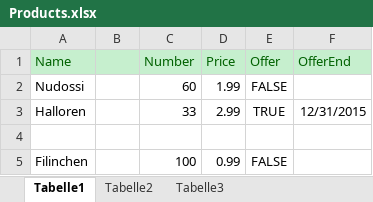
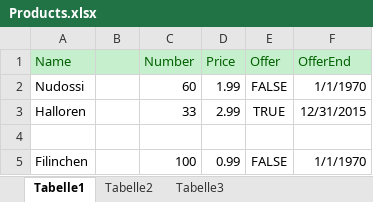
Before and after one commit to mganss/ExcelMapper, an Excel workbook: ExcelMapper.Tests/Products.xlsx, sheet Tabelle1, drawn as a sheet; values as stored, in another font and other column widths than the file's, no borders; the diff names each change by its address in the sheet, - before the commit and + after, or states it on an @@ line.

```diff
--- a/ExcelMapper.Tests/Products.xlsx (sheet Tabelle1)
+++ b/ExcelMapper.Tests/Products.xlsx (sheet Tabelle1)
-F2 (OfferEnd): (empty)
+F2 (OfferEnd): 1/1/1970
-F5 (OfferEnd): (empty)
+F5 (OfferEnd): 1/1/1970
```
Also changed, not shown: 2 other files.
